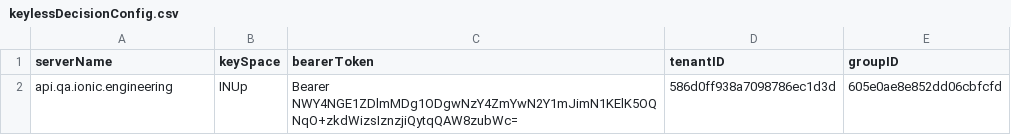
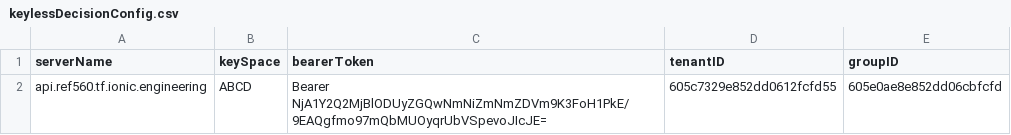
Before and after one commit to dbohrk/jmeter-machina, a CSV file: KeylessDecision/keylessDecisionConfig.csv, drawn as a sheet.

```diff
--- a/KeylessDecision/keylessDecisionConfig.csv
+++ b/KeylessDecision/keylessDecisionConfig.csv
@@ -1,2 +1,2 @@
 serverName,keySpace,bearerToken,tenantID,groupID
-api.qa.ionic.engineering,INUp,Bearer NWY4NGE1ZDlmMDg1ODgwNzY4ZmYwN2Y1mJimN1KElK5OQNqO+zkdWizsIznzjiQytqQAW8zubWc=,586d0ff938a7098786ec1d3d,605e0ae8e852dd06cbfcfd
+api.ref560.tf.ionic.engineering,ABCD,Bearer NjA1Y2Q2MjBlODUyZGQwNmNiZmNmZDVm9K3FoH1PkE/9EAQgfmo97mQbMUOyqrUbVSpevoJIcJE=,605c7329e852dd0612fcfd55,605e0ae8e852dd06cbfcfd
```
Also changed, not shown: Policy/policyConfig.csv, SCIM/scimConfig.csv, 5 other files.
